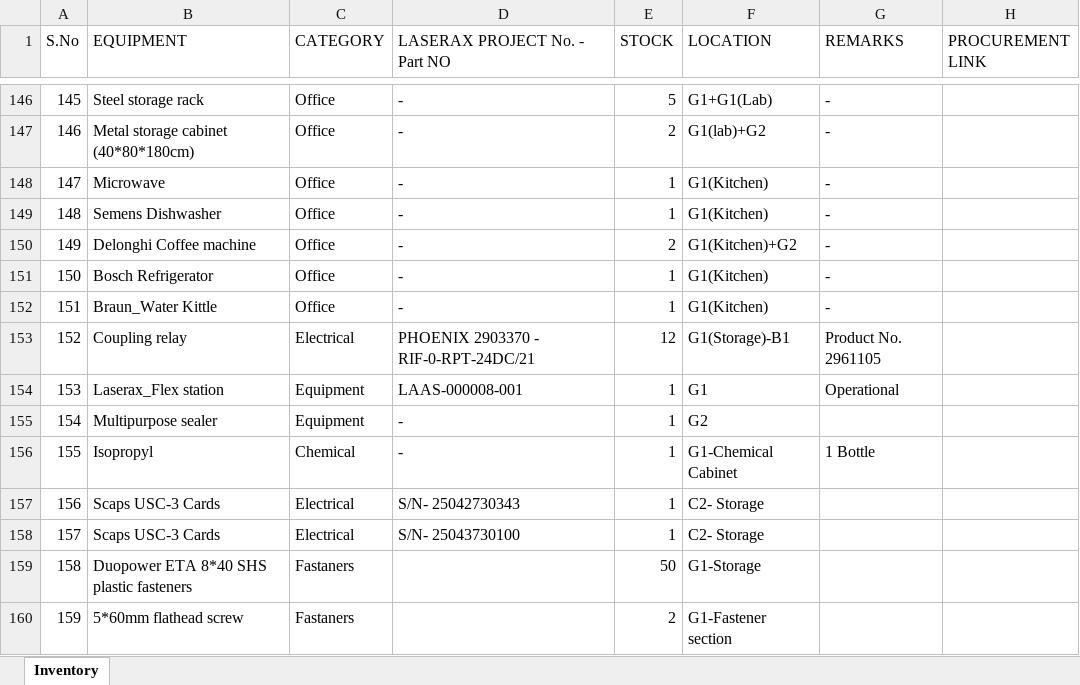
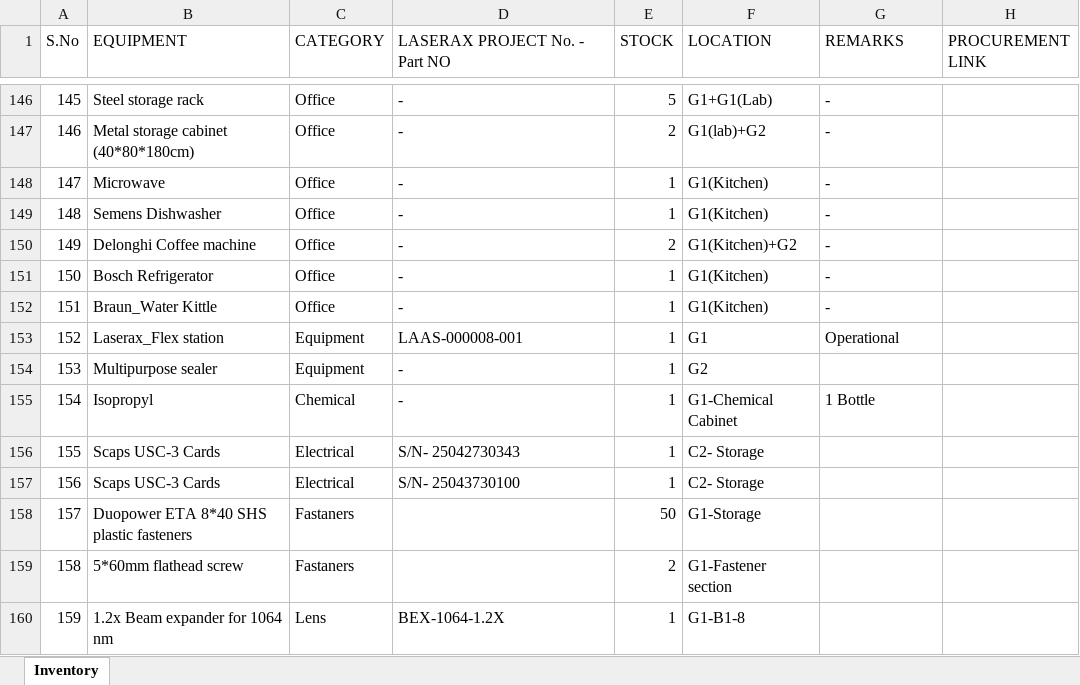
Before and after one commit to BBhattarai445/Inventory-Management, an Excel workbook: Inventory.xlsx, sheet Inventory, drawn as a sheet; only a part is shown, gaps mark what is left out; the shorter side is filled out with more unchanged rows; values as stored, in another font and other column widths than the file's, no borders; removed rows and columns are numbered as before the commit, all else as after; the diff names each change by its address in the sheet, - before the commit and + after, or states it on an @@ line.

Commit message:
Update inventory via Streamlit

```diff
--- a/Inventory.xlsx (sheet Inventory)
+++ b/Inventory.xlsx (sheet Inventory)
-row 153: 152 | Coupling relay | Electrical | PHOENIX 2903370 - RIF-0-RPT-24DC/21 | 12 | G1(Storage)-B1 | Product No. 2961105
@@ column A (S.No) renumbered from row 153 down @@
```
